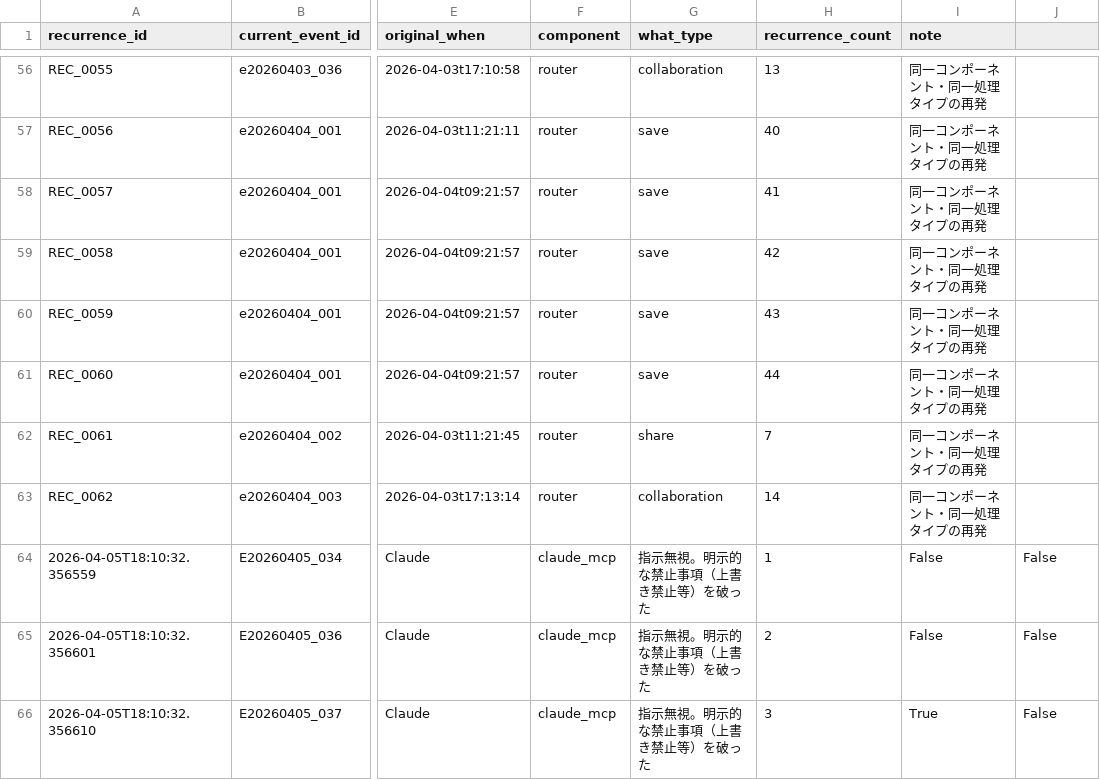
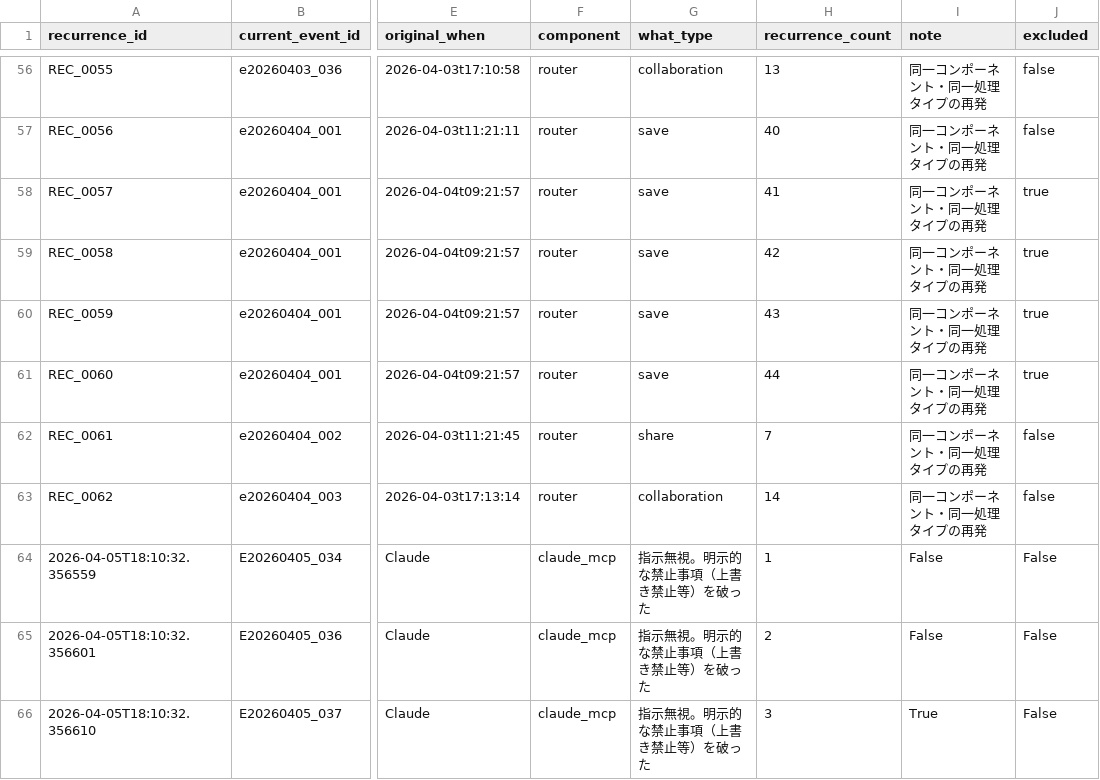
Before and after one commit to m-sirius-k/MoCKA, a CSV file: data/recurrence_registry.csv, drawn as a sheet; only a part is shown, gaps mark what is left out; the diff covers the shown part only; the diff names each change by its address in the sheet, - before the commit and + after, or states it on an @@ line.

```diff
--- a/data/recurrence_registry.csv
+++ b/data/recurrence_registry.csv
-J1: (empty)
+J1: excluded
-J56:J57 (excluded): (empty)
+J56:J57 (excluded): false
-J58:J61 (excluded): (empty)
+J58:J61 (excluded): true
-J62:J63 (excluded): (empty)
+J62:J63 (excluded): false
```
Also changed, not shown: 54 edited cells elsewhere in this file, 1 other file.
